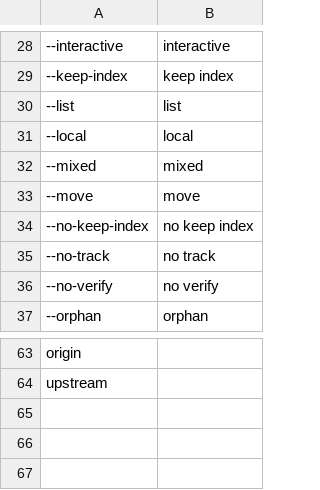
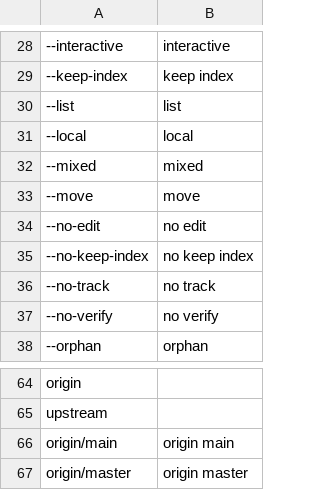
Before and after one commit to talonhub/community, a CSV file: apps/git/git_arguments.csv, drawn as a sheet; only a part is shown, gaps mark what is left out; the diff names each change by its address in the sheet, - before the commit and + after, or states it on an @@ line.

Commit message:
Update git_arguments.csv

```diff
--- a/apps/git/git_arguments.csv
+++ b/apps/git/git_arguments.csv
+row 34: --no-edit | no edit
+row 66: origin/main | origin main
+row 67: origin/master | origin master
```
